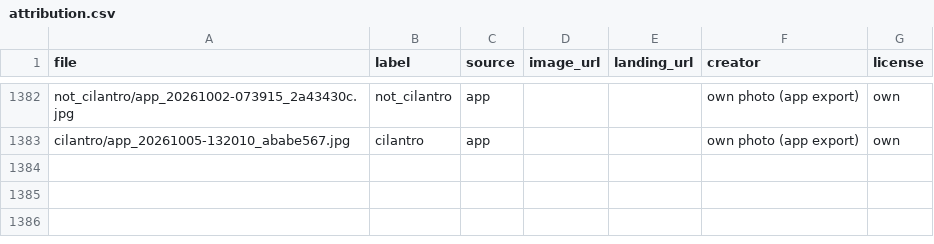
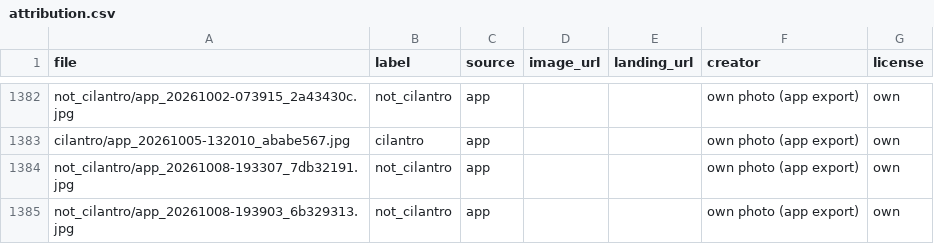
Before and after one commit to nkomoda/cilantro-not-cilantro, a CSV file: data/attribution.csv, drawn as a sheet; only a part is shown, gaps mark what is left out.

```diff
--- a/data/attribution.csv
+++ b/data/attribution.csv
@@ -1383 +1383,3 @@ not_cilantro/app_20261002-073915_2a43430c.jpg,not_cilantro,app,,,own photo (app
 cilantro/app_20261005-132010_ababe567.jpg,cilantro,app,,,own photo (app export),own
+not_cilantro/app_20261008-193307_7db32191.jpg,not_cilantro,app,,,own photo (app export),own
+not_cilantro/app_20261008-193903_6b329313.jpg,not_cilantro,app,,,own photo (app export),own
```
Also changed, not shown: 4 other files.
